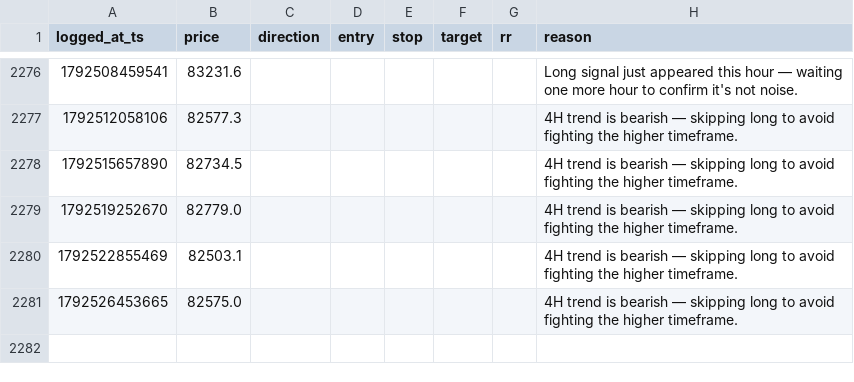
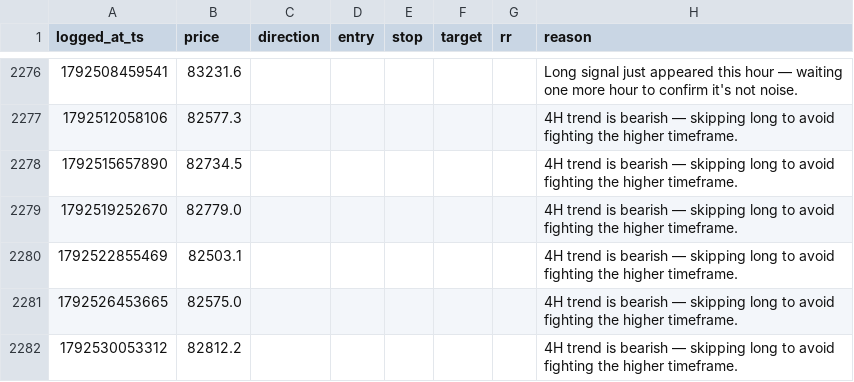
Before and after one commit to mitchielpy-blip/ETH-report-bot, a CSV file: signals_log_btc.csv, drawn as a sheet; only a part is shown, gaps mark what is left out.

```diff
--- a/signals_log_btc.csv
+++ b/signals_log_btc.csv
@@ -2281 +2281,2 @@ logged_at_ts,price,direction,entry,stop,target,rr,reason
 1792526453665,82575.0,,,,,,4H trend is bearish — skipping long to avoid fighting the higher timeframe.
+1792530053312,82812.2,,,,,,4H trend is bearish — skipping long to avoid fighting the higher timeframe.
```
Also changed, not shown: signals_log.csv, signals_log_sol.csv.
